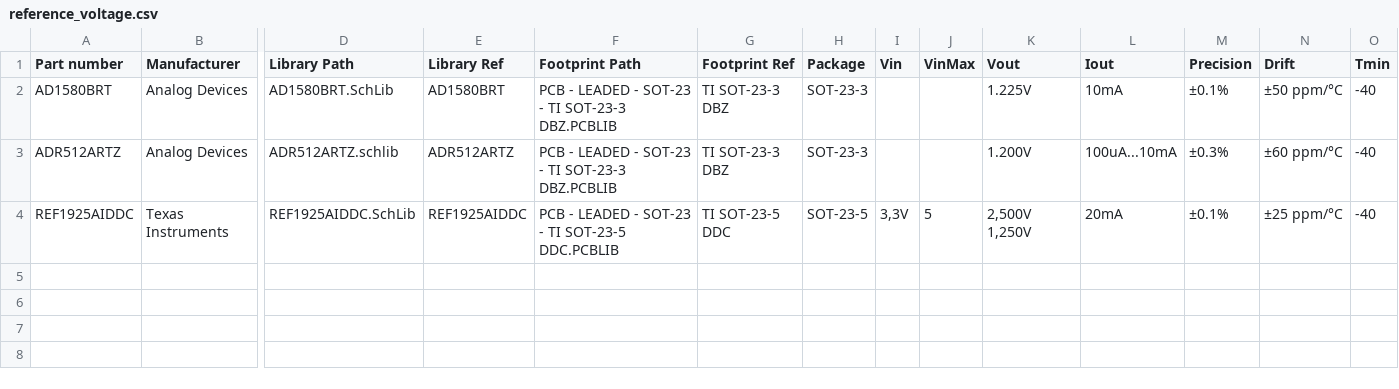
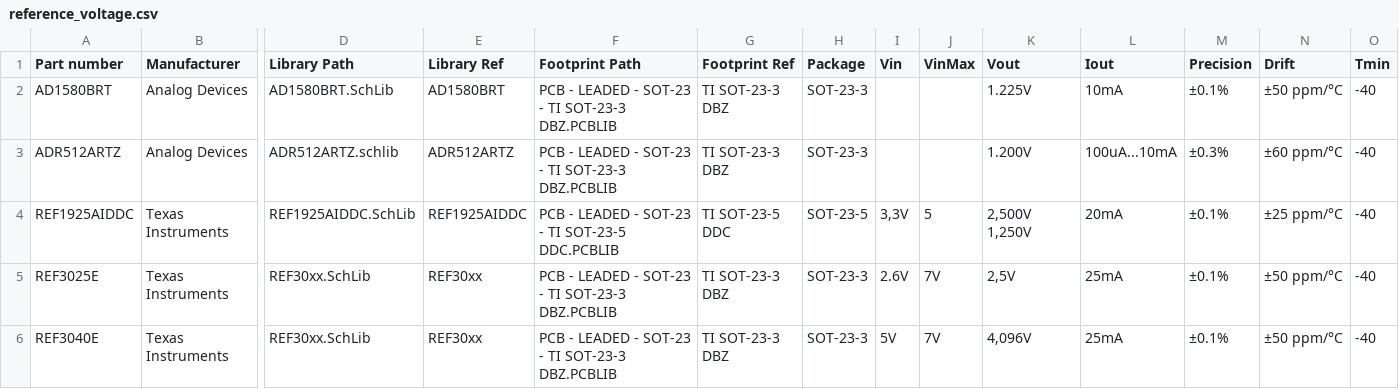
Before and after one commit to 00xED/altium-common, a CSV file: lib/parts_db/reference_voltage.csv, drawn as a sheet; only a part is shown, gaps mark what is left out; rows hold the shown columns only; the diff names each change by its address in the sheet, - before the commit and + after, or states it on an @@ line.

```diff
--- a/lib/parts_db/reference_voltage.csv
+++ b/lib/parts_db/reference_voltage.csv
+row 5: REF3025E | Texas Instruments | REF30xx.SchLib | REF30xx | PCB - LEADED - SOT-23 - TI SOT-23-3 DBZ.PCBLIB | TI SOT-23-3 DBZ | SOT-23-3 | 2.6V | 7V | 2,5V | 25mA | ±0.1% | ±50 ppm/°C | -40
+row 6: REF3040E | Texas Instruments | REF30xx.SchLib | REF30xx | PCB - LEADED - SOT-23 - TI SOT-23-3 DBZ.PCBLIB | TI SOT-23-3 DBZ | SOT-23-3 | 5V | 7V | 4,096V | 25mA | ±0.1% | ±50 ppm/°C | -40
```
Also changed, not shown: lib/parts_db/IC_LDO.csv, 4 other files.
